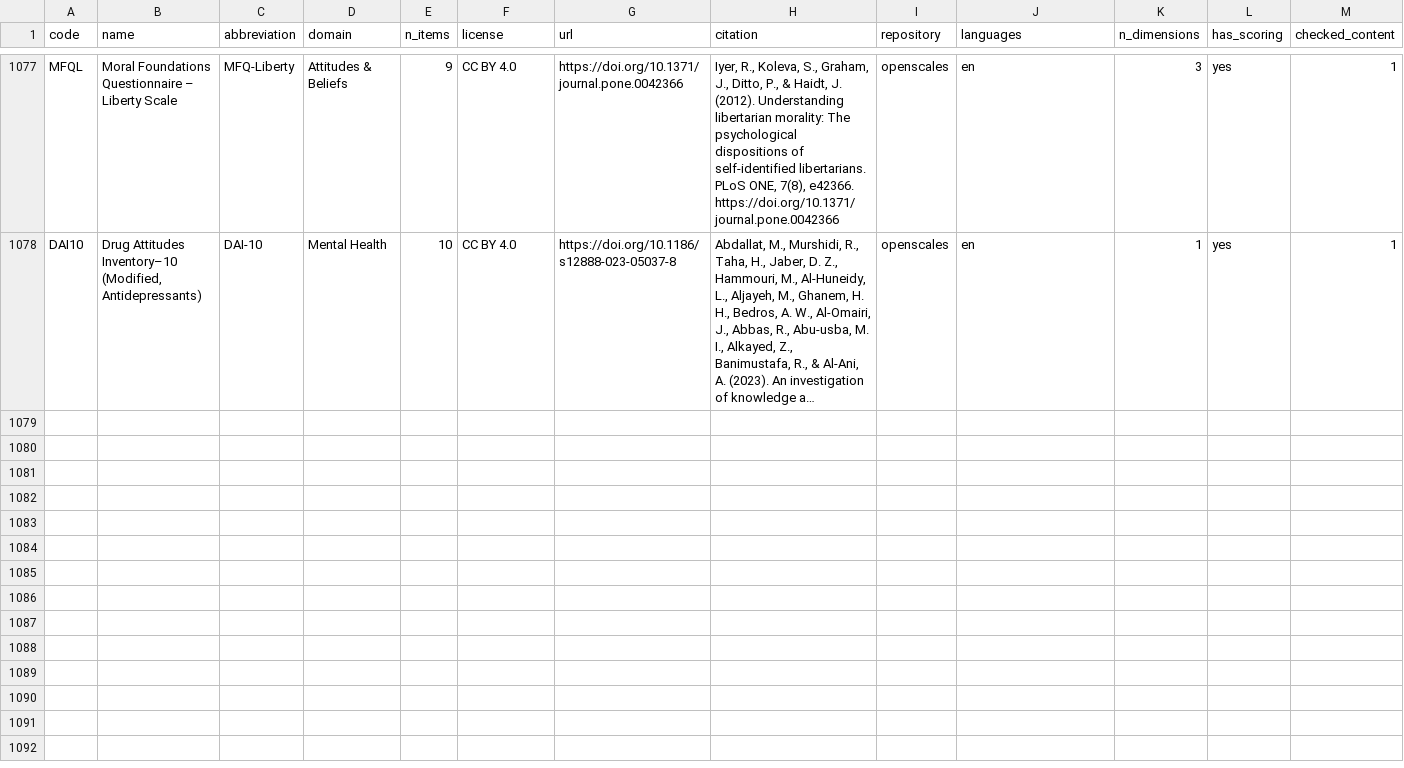
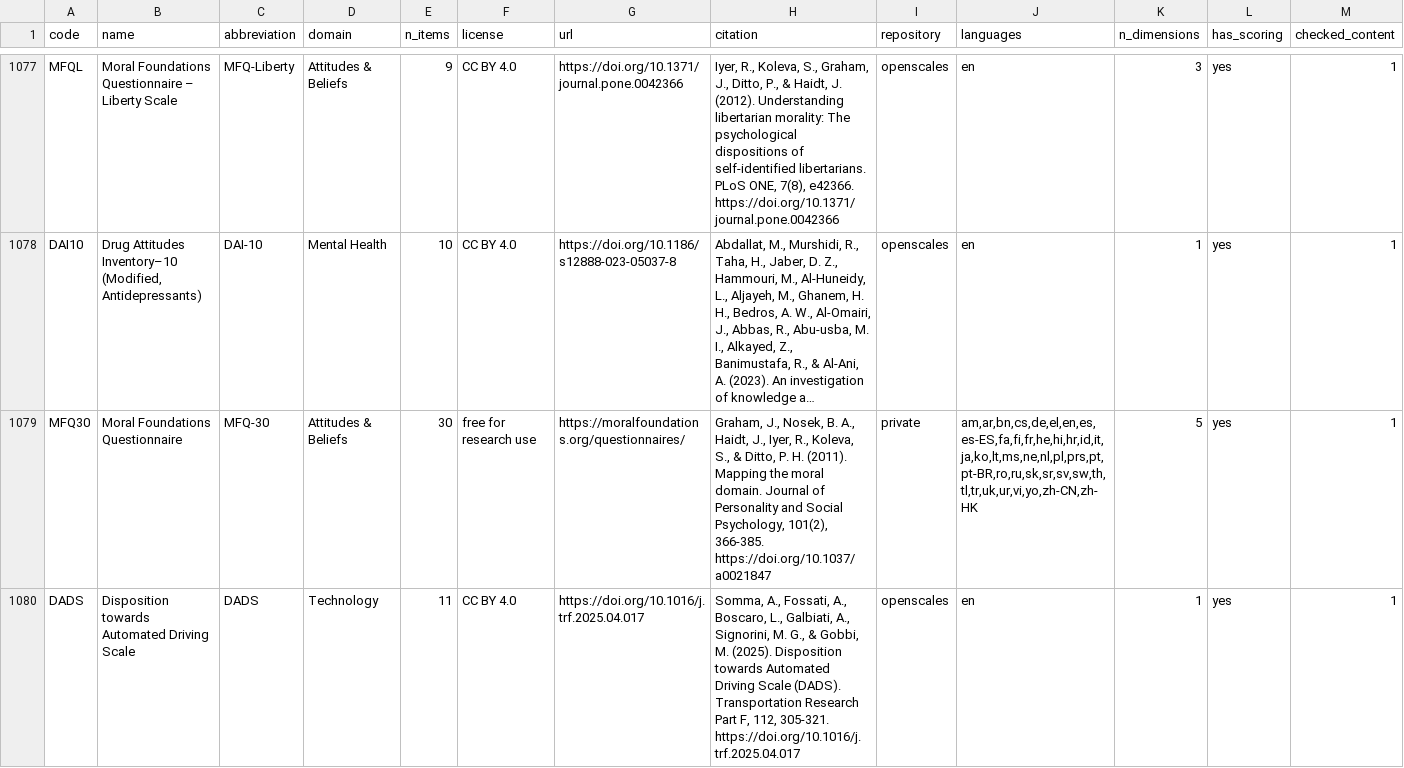
Before and after one commit to stmueller/OpenScales, a CSV file: scales/scale_status.csv, drawn as a sheet; only a part is shown, gaps mark what is left out; long unchanged cells end in …; rows hold the shown columns only; the diff covers the shown part only; the diff names each change by its address in the sheet, - before the commit and + after, or states it on an @@ line.

```diff
--- a/scales/scale_status.csv
+++ b/scales/scale_status.csv
+row 1079: MFQ30 | Moral Foundations Questionnaire | MFQ-30 | Attitudes & Beliefs | 30 | free for research use | https://moralfoundations.org/questionnaires/ | Graham, J., Nosek, B. A., Haidt, J., Iyer, R., Koleva, S., & Ditto, P. H. (2011). Mapping the moral domain. Journal of Personality and Social Psychology, 101(2), 366-385. https://doi.org/10.1037/a0021847 | private | am,ar,bn,cs,de,el,en,es,es-ES,fa,fi,fr,he,hi,hr,id,it,ja,ko,lt,ms,ne,nl,pl,prs,pt,pt-BR,ro,ru,sk,sr,sv,sw,th,tl,tr,uk,ur,vi,yo,zh-CN,zh-HK | 5 | yes | 1
+row 1080: DADS | Disposition towards Automated Driving Scale | DADS | Technology | 11 | CC BY 4.0 | https://doi.org/10.1016/j.trf.2025.04.017 | Somma, A., Fossati, A., Boscaro, L., Galbiati, A., Signorini, M. G., & Gobbi, M. (2025). Disposition towards Automated Driving Scale (DADS). Transportation Research Part F, 112, 305-321. https://doi.org/10.1016/j.trf.2025.04.017 | openscales | en | 1 | yes | 1
```
Also changed, not shown: 5 added rows elsewhere in this file, 10 other files.
